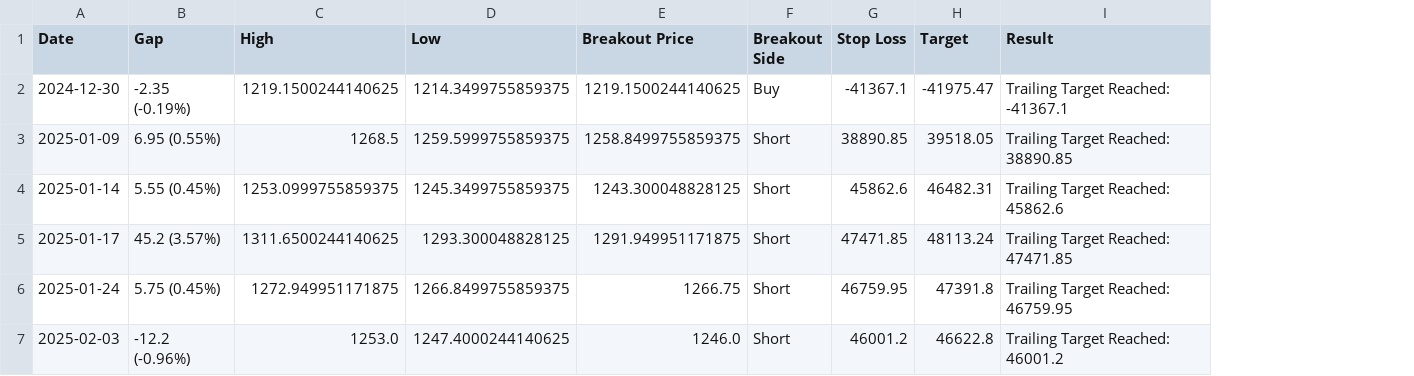
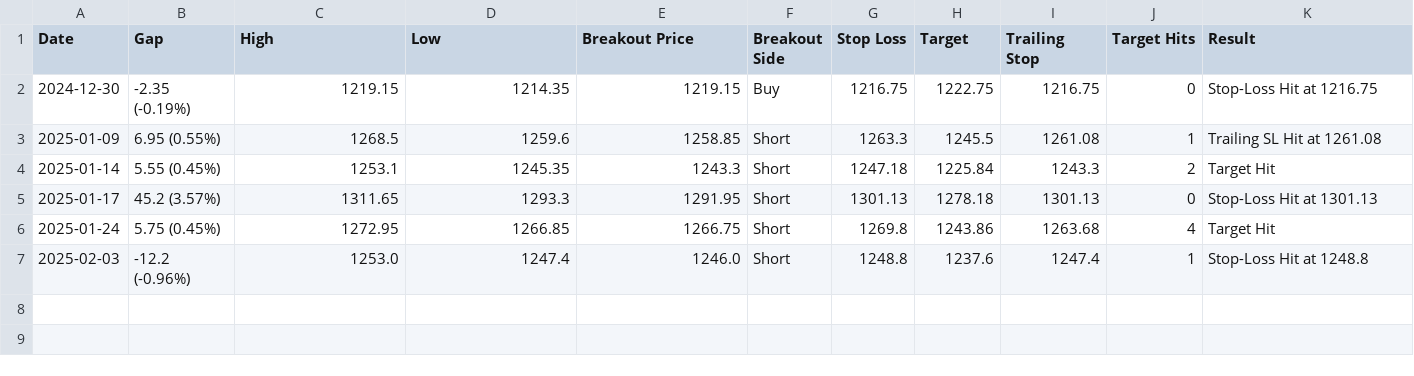
Before and after one commit to UdayDey0909/Inside-Candle-BackTesting, a CSV file: backtest_results.csv, drawn as a sheet; addresses are those after the commit; the diff names each change by its address in the sheet, - before the commit and + after, or states it on an @@ line.

Commit message:
Added Trailing Algorithm

```diff
--- a/backtest_results.csv
+++ b/backtest_results.csv
+column I (Trailing Stop), rows 2-7: 1216.75 | 1261.08 | 1243.3 | 1301.13 | 1263.68 | 1247.4
+column J (Target Hits), rows 2-7: 0 | 1 | 2 | 0 | 4 | 1
-C2 (High): 1219.1500244140625
+C2 (High): 1219.15
-D2 (Low): 1214.3499755859375
+D2 (Low): 1214.35
-E2 (Breakout Price): 1219.1500244140625
+E2 (Breakout Price): 1219.15
-G2 (Stop Loss): -41367.1
+G2 (Stop Loss): 1216.75
-H2 (Target): -41975.47
+H2 (Target): 1222.75
-K2 (Result): Trailing Target Reached: -41367.1
+K2 (Result): Stop-Loss Hit at 1216.75
-D3 (Low): 1259.5999755859375
+D3 (Low): 1259.6
-E3 (Breakout Price): 1258.8499755859375
+E3 (Breakout Price): 1258.85
-G3 (Stop Loss): 38890.85
+G3 (Stop Loss): 1263.3
-H3 (Target): 39518.05
+H3 (Target): 1245.5
-K3 (Result): Trailing Target Reached: 38890.85
+K3 (Result): Trailing SL Hit at 1261.08
-C4 (High): 1253.0999755859375
+C4 (High): 1253.1
-D4 (Low): 1245.3499755859375
+D4 (Low): 1245.35
-E4 (Breakout Price): 1243.300048828125
+E4 (Breakout Price): 1243.3
-G4 (Stop Loss): 45862.6
+G4 (Stop Loss): 1247.18
-H4 (Target): 46482.31
+H4 (Target): 1225.84
-K4 (Result): Trailing Target Reached: 45862.6
+K4 (Result): Target Hit
-C5 (High): 1311.6500244140625
+C5 (High): 1311.65
-D5 (Low): 1293.300048828125
+D5 (Low): 1293.3
-E5 (Breakout Price): 1291.949951171875
+E5 (Breakout Price): 1291.95
-G5 (Stop Loss): 47471.85
+G5 (Stop Loss): 1301.13
-H5 (Target): 48113.24
+H5 (Target): 1278.18
-K5 (Result): Trailing Target Reached: 47471.85
+K5 (Result): Stop-Loss Hit at 1301.13
-C6 (High): 1272.949951171875
+C6 (High): 1272.95
-D6 (Low): 1266.8499755859375
+D6 (Low): 1266.85
-G6 (Stop Loss): 46759.95
+G6 (Stop Loss): 1269.8
-H6 (Target): 47391.8
+H6 (Target): 1243.86
-K6 (Result): Trailing Target Reached: 46759.95
+K6 (Result): Target Hit
-D7 (Low): 1247.4000244140625
+D7 (Low): 1247.4
-G7 (Stop Loss): 46001.2
+G7 (Stop Loss): 1248.8
-H7 (Target): 46622.8
+H7 (Target): 1237.6
-K7 (Result): Trailing Target Reached: 46001.2
+K7 (Result): Stop-Loss Hit at 1248.8
```
Also changed, not shown: 1 other file.
